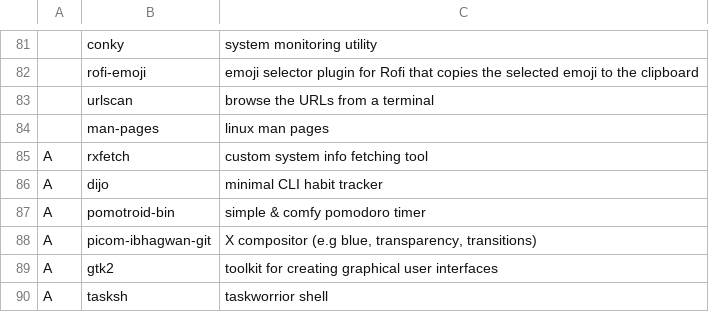
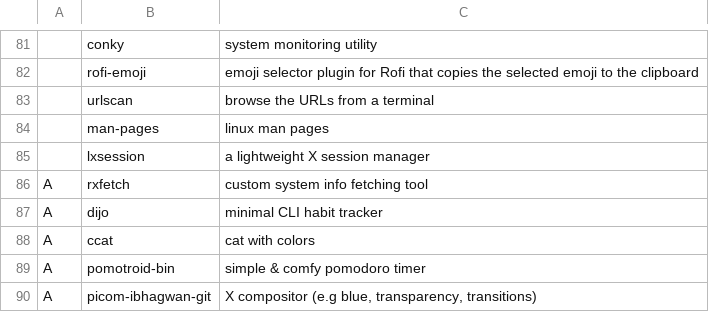
Before and after one commit to evilbyt3/funkydots, a CSV file: .local/share/init_install/progs_all.csv, drawn as a sheet; only a part is shown, gaps mark what is left out; the shorter side is filled out with more unchanged rows; the diff names each change by its address in the sheet, - before the commit and + after, or states it on an @@ line.

Commit message:
added ccat + lxsession

```diff
--- a/.local/share/init_install/progs_all.csv
+++ b/.local/share/init_install/progs_all.csv
+row 85:  | lxsession | a lightweight X session manager
+row 88: A | ccat | cat with colors
```
